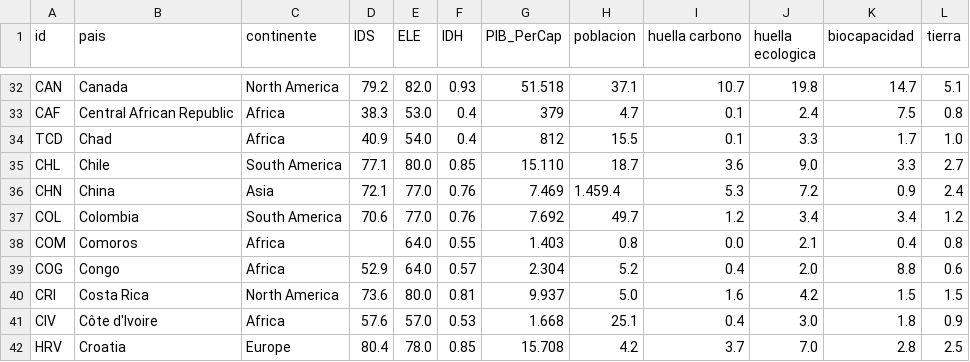
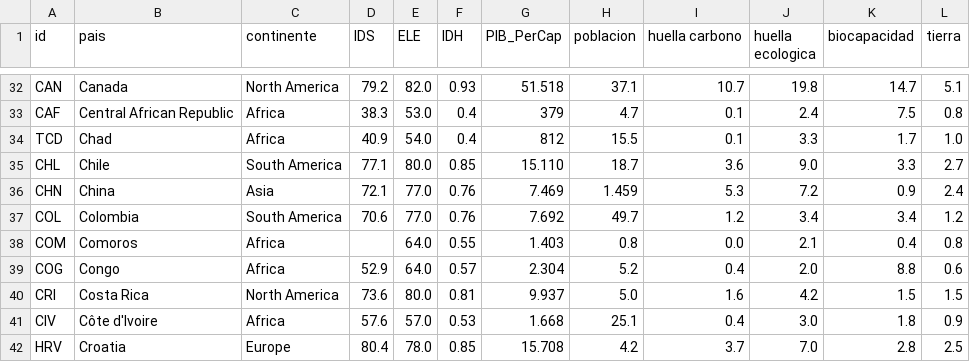
Before and after one commit to emissionsmap/emissionsmap_main, a CSV file: src/api/data_restructuring/data/huella_pais.csv, drawn as a sheet; only a part is shown, gaps mark what is left out.

```diff
--- a/src/api/data_restructuring/data/huella_pais.csv
+++ b/src/api/data_restructuring/data/huella_pais.csv
@@ -35,3 +35,3 @@ TCD,Chad,Africa,40.9,54.0,0.4,812, 15.5 ,0.1,3.3,1.7,1.0
 CHL,Chile,South America,77.1,80.0,0.85,15.110, 18.7 ,3.6,9.0,3.3,2.7
-CHN,China,Asia,72.1,77.0,0.76,7.469, 1.459.4 ,5.3,7.2,0.9,2.4
+CHN,China,Asia,72.1,77.0,0.76,7.469, 1.459 ,5.3,7.2,0.9,2.4
 COL,Colombia,South America,70.6,77.0,0.76,7.692, 49.7 ,1.2,3.4,3.4,1.2
```
Also changed, not shown: 2 other files.
